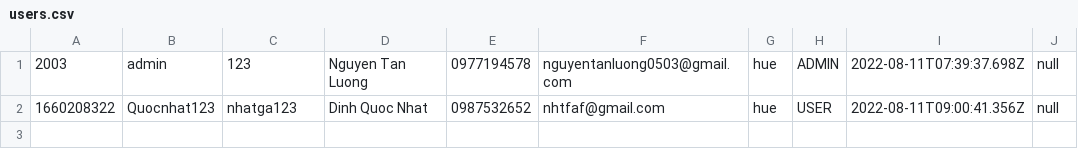
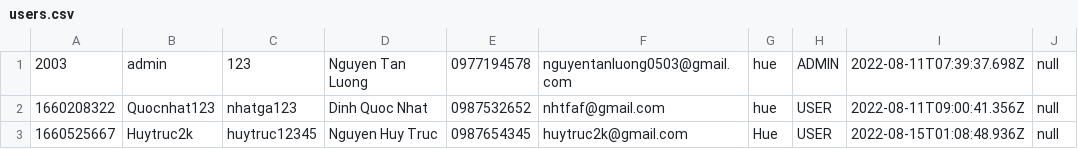
Before and after one commit to tanluong0503/Case_Study_Module_2, a CSV file: data/users.csv, drawn as a sheet.

```diff
--- a/data/users.csv
+++ b/data/users.csv
@@ -2 +2,2 @@
 1660208322,Quocnhat123,nhatga123,Dinh Quoc Nhat,0987532652,nhtfaf@gmail.com,hue,USER,2022-08-11T09:00:41.356Z,null
+1660525667,Huytruc2k,huytruc12345,Nguyen Huy Truc,0987654345,huytruc2k@gmail.com,Hue,USER,2022-08-15T01:08:48.936Z,null
```
Also changed, not shown: data/order-items.csv, data/products.csv, 20 other files.
